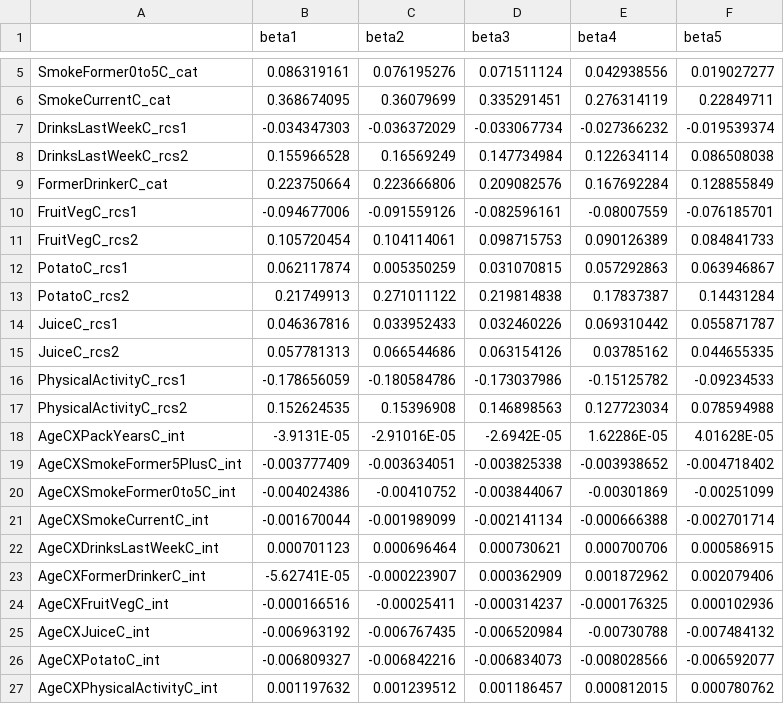
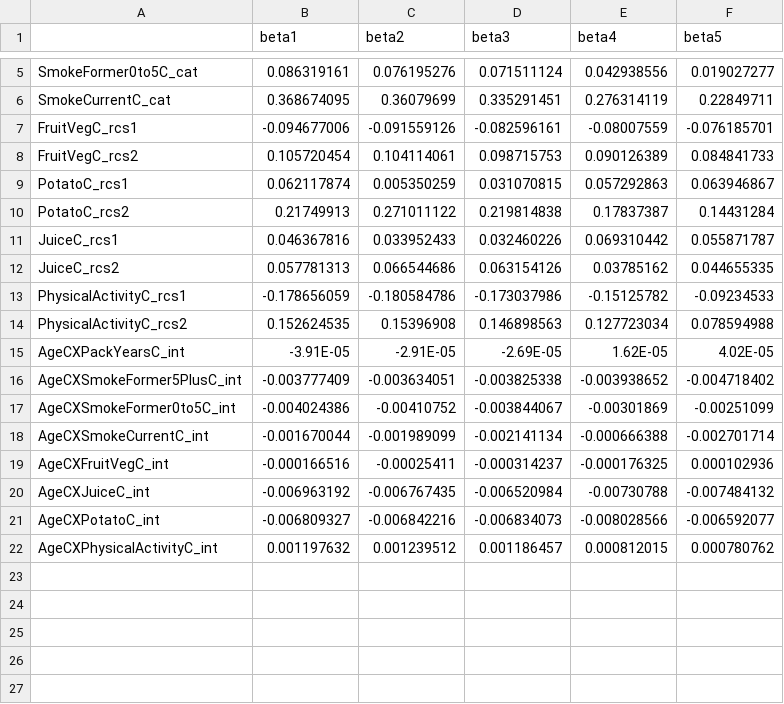
Before and after one commit to asifriazminhas/pbl-calculator-engine-assets, a CSV file: DemPoRT-PUMF/male/causal health behavioiur betas.csv, drawn as a sheet; only a part is shown, gaps mark what is left out.

Commit message:
Update DemPoRT-R PUMF files- removed alcohol, added test data

```diff
--- a/DemPoRT-PUMF/male/causal health behavioiur betas.csv
+++ b/DemPoRT-PUMF/male/causal health behavioiur betas.csv
@@ -6,5 +6,2 @@ SmokeFormer0to5C_cat,0.086319161,0.076195276,0.071511124,0.042938556,0.019027277
 SmokeCurrentC_cat,0.368674095,0.36079699,0.335291451,0.276314119,0.22849711
-DrinksLastWeekC_rcs1,-0.034347303,-0.036372029,-0.033067734,-0.027366232,-0.019539374
-DrinksLastWeekC_rcs2,0.155966528,0.16569249,0.147734984,0.122634114,0.086508038
-FormerDrinkerC_cat,0.223750664,0.223666806,0.209082576,0.167692284,0.128855849
 FruitVegC_rcs1,-0.094677006,-0.091559126,-0.082596161,-0.08007559,-0.076185701
@@ -17,3 +14,3 @@ PhysicalActivityC_rcs1,-0.178656059,-0.180584786,-0.173037986,-0.15125782,-0.092
 PhysicalActivityC_rcs2,0.152624535,0.15396908,0.146898563,0.127723034,0.078594988
-AgeCXPackYearsC_int,-3.9131E-05,-2.91016E-05,-2.6942E-05,1.62286E-05,4.01628E-05
+AgeCXPackYearsC_int,-3.91E-05,-2.91E-05,-2.69E-05,1.62E-05,4.02E-05
 AgeCXSmokeFormer5PlusC_int,-0.003777409,-0.003634051,-0.003825338,-0.003938652,-0.004718402
@@ -21,4 +18,2 @@ AgeCXSmokeFormer0to5C_int,-0.004024386,-0.00410752,-0.003844067,-0.00301869,-0.0
 AgeCXSmokeCurrentC_int,-0.001670044,-0.001989099,-0.002141134,-0.000666388,-0.002701714
-AgeCXDrinksLastWeekC_int,0.000701123,0.000696464,0.000730621,0.000700706,0.000586915
-AgeCXFormerDrinkerC_int,-5.62741E-05,-0.000223907,0.000362909,0.001872962,0.002079406
 AgeCXFruitVegC_int,-0.000166516,-0.00025411,-0.000314237,-0.000176325,0.000102936
```
Also changed, not shown: DemPoRT-PUMF/female/predictive-betas.csv, DemPoRT-PUMF/female/reference.csv, 4 other files.
